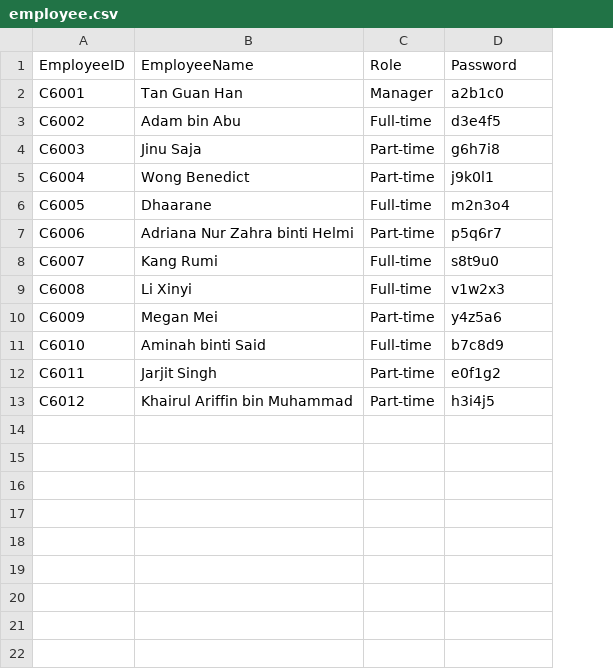
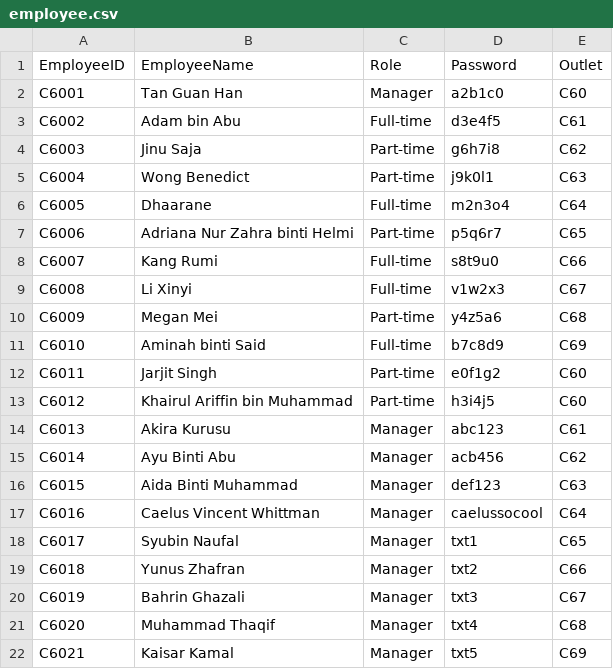
Before and after one commit to nurin1732/G4PROJECT, a CSV file: data/employee.csv, drawn as a sheet; the diff names each change by its address in the sheet, - before the commit and + after, or states it on an @@ line.

Commit message:
added more employees

```diff
--- a/data/employee.csv
+++ b/data/employee.csv
+column E (Outlet), rows 2-13: C60 | C61 | C62 | C63 | C64 | C65 | C66 | C67 | C68 | C69 | C60 | C60
+row 14: C6013 | Akira Kurusu | Manager | abc123 | C61
+row 15: C6014 | Ayu Binti Abu | Manager | acb456 | C62
+row 16: C6015 | Aida Binti Muhammad | Manager | def123 | C63
+row 17: C6016 | Caelus Vincent Whittman | Manager | caelussocool | C64
+row 18: C6017 | Syubin Naufal | Manager | txt1 | C65
+row 19: C6018 | Yunus Zhafran | Manager | txt2 | C66
+row 20: C6019 | Bahrin Ghazali | Manager | txt3 | C67
+row 21: C6020 | Muhammad Thaqif | Manager | txt4 | C68
+row 22: C6021 | Kaisar Kamal | Manager | txt5 | C69
```
